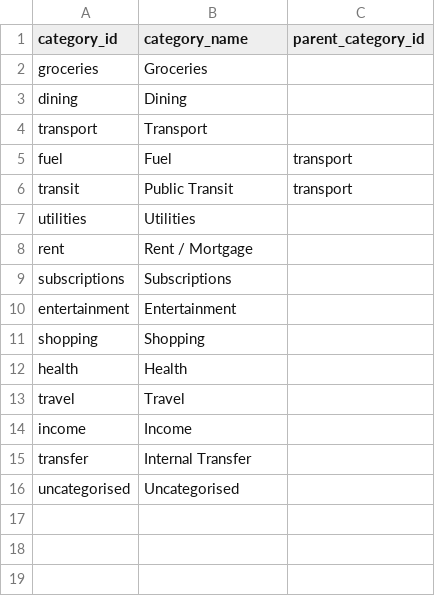
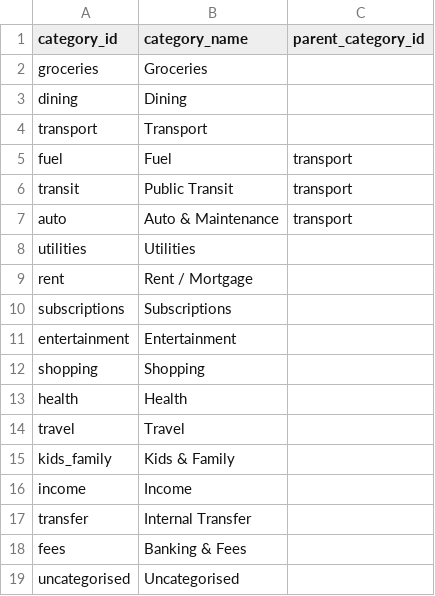
Before and after one commit to lorcan17/finance-lake, a CSV file: seeds/dim_categories.example.csv (was seeds/dim_categories.csv), drawn as a sheet.

```diff
--- a/seeds/dim_categories.csv
+++ b/seeds/dim_categories.example.csv
@@ -6,2 +6,3 @@ fuel,Fuel,transport
 transit,Public Transit,transport
+auto,Auto & Maintenance,transport
 utilities,Utilities,
@@ -13,4 +14,6 @@ health,Health,
 travel,Travel,
+kids_family,Kids & Family,
 income,Income,
 transfer,Internal Transfer,
+fees,Banking & Fees,
 uncategorised,Uncategorised,
```
Also changed, not shown: 6 other files.
